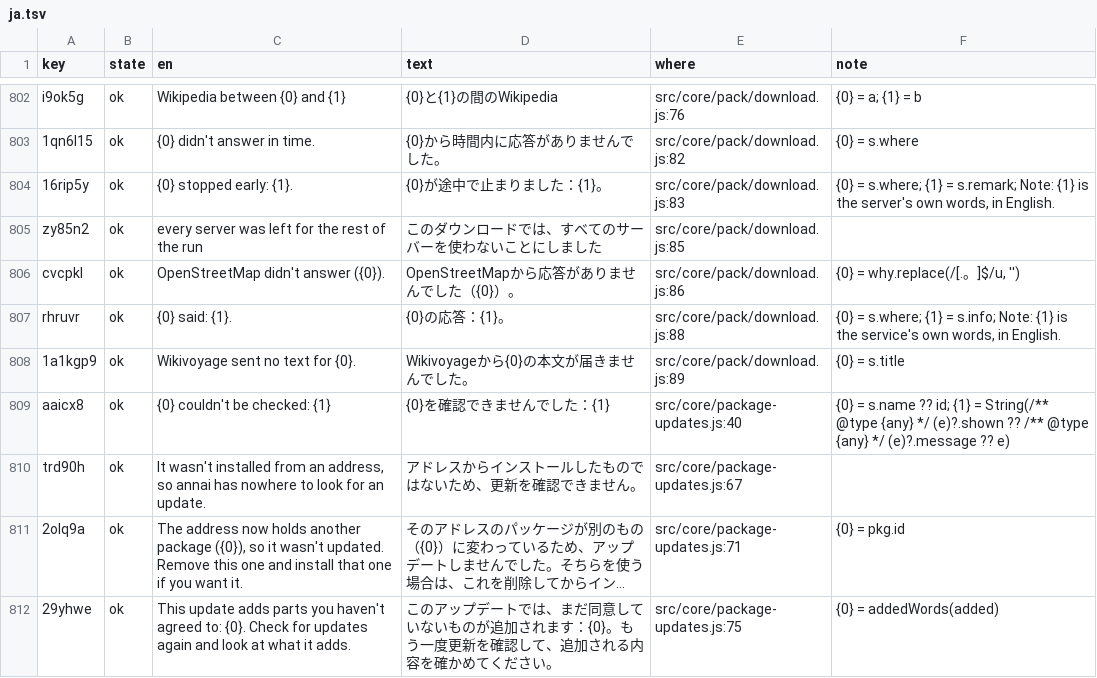
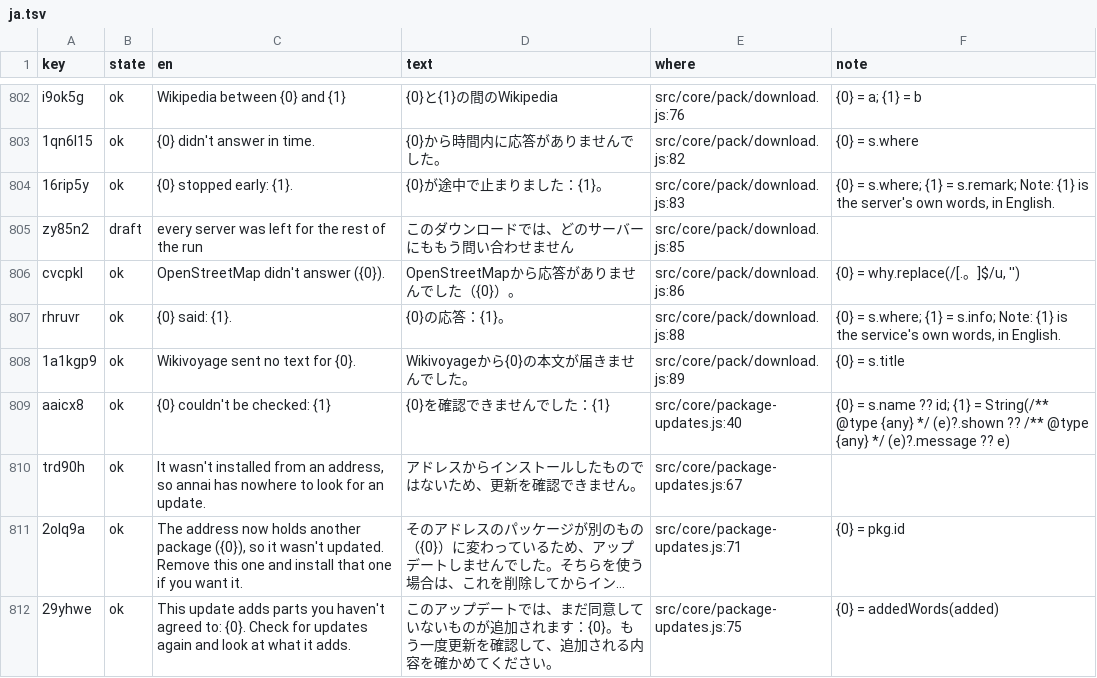
Before and after one commit to annai-guide/annai, a TSV file: l10n/ja.tsv, drawn as a sheet; only a part is shown, gaps mark what is left out; long unchanged cells end in ….

```diff
--- a/l10n/ja.tsv
+++ b/l10n/ja.tsv
@@ -804,3 +804,3 @@ i9ok5g	ok	Wikipedia between {0} and {1}	{0}と{1}の間のWikipedia	src/core/pac
 16rip5y	ok	{0} stopped early: {1}.	{0}が途中で止まりました：{1}。	src/core/pack/download.js:83	{0} = s.where; {1} = s.remark; Note: {1} is the server's own words, in English.
-zy85n2	ok	every server was left for the rest of the run	このダウンロードでは、すべてのサーバーを使わないことにしました	src/core/pack/download.js:85	
+zy85n2	draft	every server was left for the rest of the run	このダウンロードでは、どのサーバーにももう問い合わせません	src/core/pack/download.js:85	
 cvcpkl	ok	OpenStreetMap didn't answer ({0}).	OpenStreetMapから応答がありませんでした（{0}）。	src/core/pack/download.js:86	{0} = why.replace(/[.。]$/u, '')
```
Also changed, not shown: l10n/zh-Hans.tsv, l10n/zh-Hant.tsv, 6 other files.
